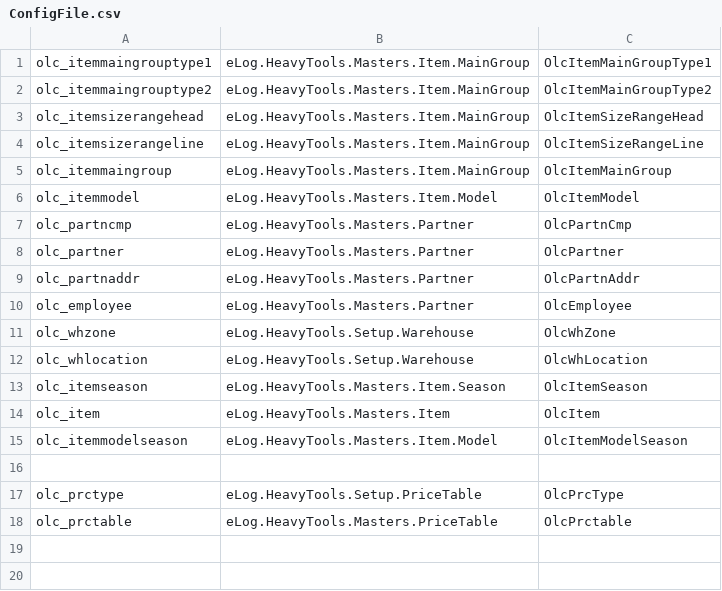
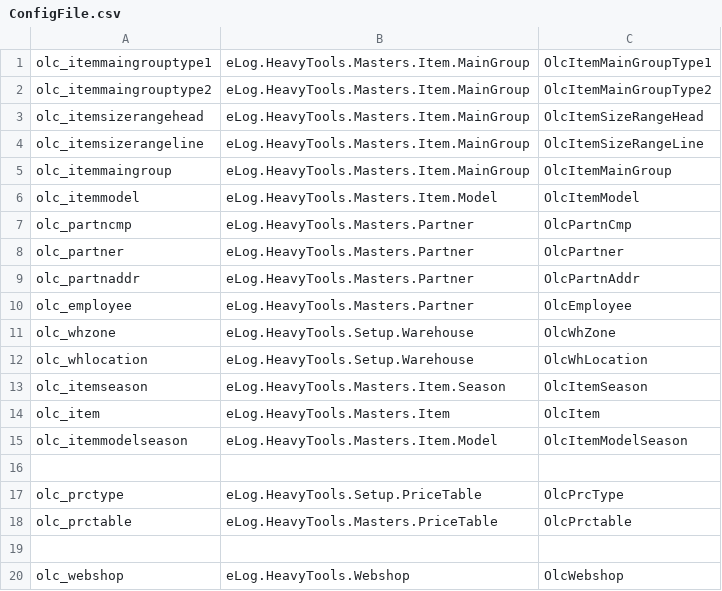
Before and after one commit to cj748s16erp2u/HeavyTools, a CSV file: eLogHeavyTools/Entity/ConfigFile.csv, drawn as a sheet.

```diff
--- a/eLogHeavyTools/Entity/ConfigFile.csv
+++ b/eLogHeavyTools/Entity/ConfigFile.csv
@@ -18 +18,3 @@ olc_prctype,eLog.HeavyTools.Setup.PriceTable,OlcPrcType
 olc_prctable,eLog.HeavyTools.Masters.PriceTable,OlcPrctable
+
+olc_webshop,eLog.HeavyTools.Webshop,OlcWebshop
```
Also changed, not shown: 47 other files.
